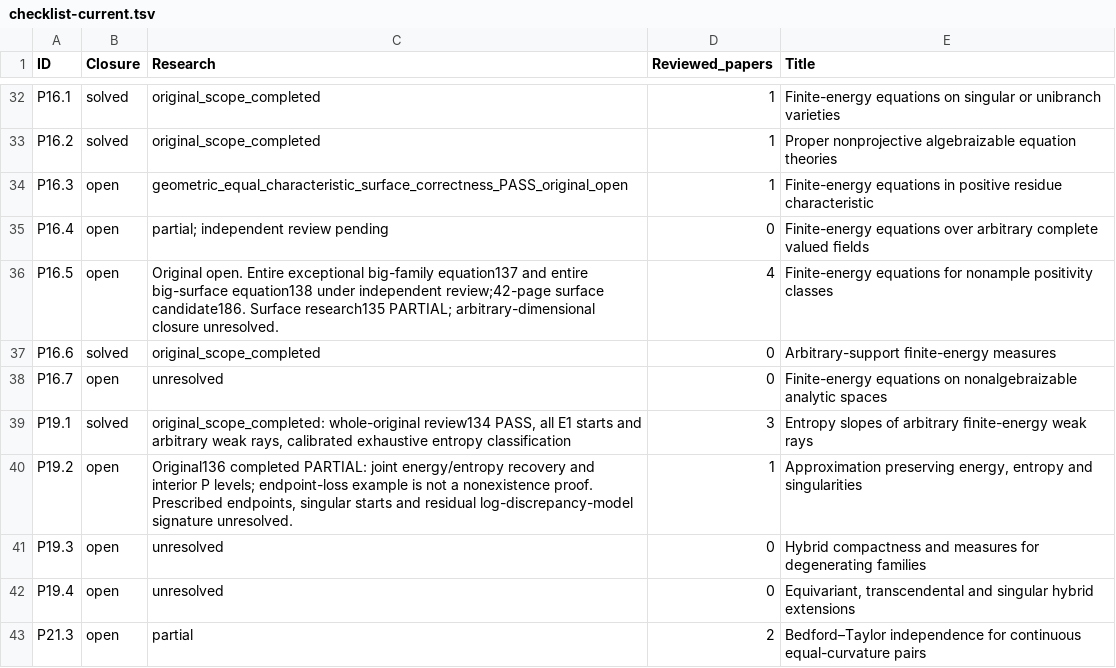
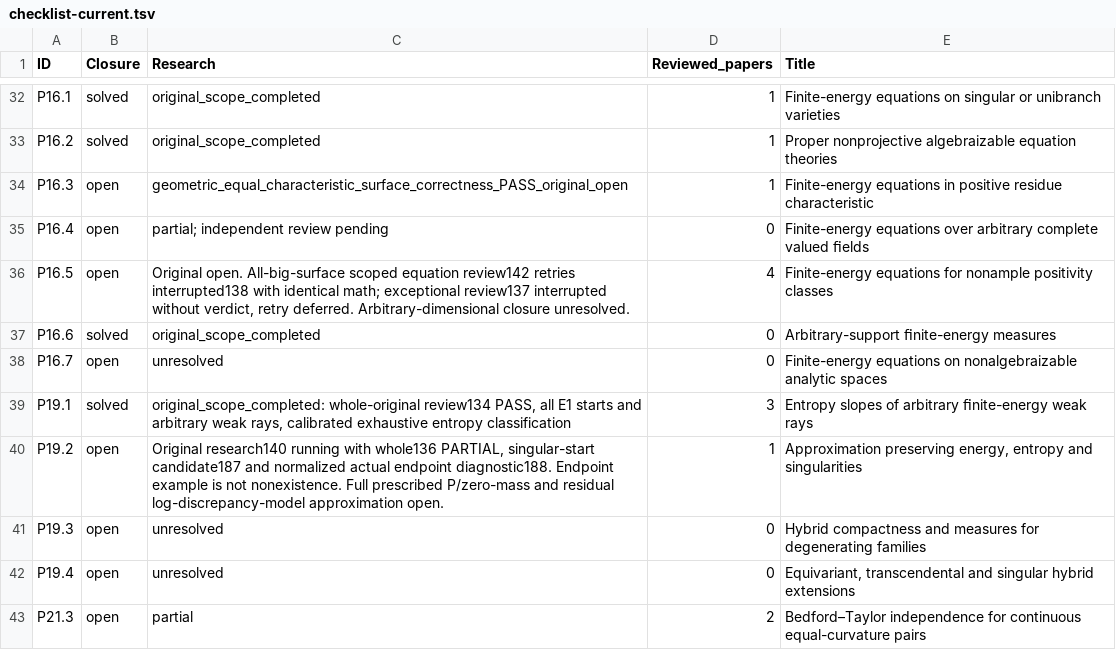
Before and after one commit to MingchenXia/nonarchimedean-pluripotential-theory, a TSV file: manuscript/editorial/xean_research_20261003/checklist-current.tsv, drawn as a sheet; only a part is shown, gaps mark what is left out.

```diff
--- a/manuscript/editorial/xean_research_20261003/checklist-current.tsv
+++ b/manuscript/editorial/xean_research_20261003/checklist-current.tsv
@@ -35,3 +35,3 @@ P16.3	open	geometric_equal_characteristic_surface_correctness_PASS_original_open
 P16.4	open	partial; independent review pending	0	Finite-energy equations over arbitrary complete valued ﬁelds
-P16.5	open	Original open. Entire exceptional big-family equation137 and entire big-surface equation138 under independent review;42-page surface candidate186. Surface research135 PARTIAL; arbitrary-dimensional closure unresolved.	4	Finite-energy equations for nonample positivity classes
+P16.5	open	Original open. All-big-surface scoped equation review142 retries interrupted138 with identical math; exceptional review137 interrupted without verdict, retry deferred. Arbitrary-dimensional closure unresolved.	4	Finite-energy equations for nonample positivity classes
 P16.6	solved	original_scope_completed	0	Arbitrary-support ﬁnite-energy measures
@@ -39,3 +39,3 @@ P16.7	open	unresolved	0	Finite-energy equations on nonalgebraizable analytic spa
 P19.1	solved	original_scope_completed: whole-original review134 PASS, all E1 starts and arbitrary weak rays, calibrated exhaustive entropy classification	3	Entropy slopes of arbitrary ﬁnite-energy weak rays
-P19.2	open	Original136 completed PARTIAL: joint energy/entropy recovery and interior P levels; endpoint-loss example is not a nonexistence proof. Prescribed endpoints, singular starts and residual log-discrepancy-model signature unresolved.	1	Approximation preserving energy, entropy and singularities
+P19.2	open	Original research140 running with whole136 PARTIAL, singular-start candidate187 and normalized actual endpoint diagnostic188. Endpoint example is not nonexistence. Full prescribed P/zero-mass and residual log-discrepancy-model approximation open.	1	Approximation preserving energy, entropy and singularities
 P19.3	open	unresolved	0	Hybrid compactness and measures for degenerating families
```
Also changed, not shown: 33 other files.
